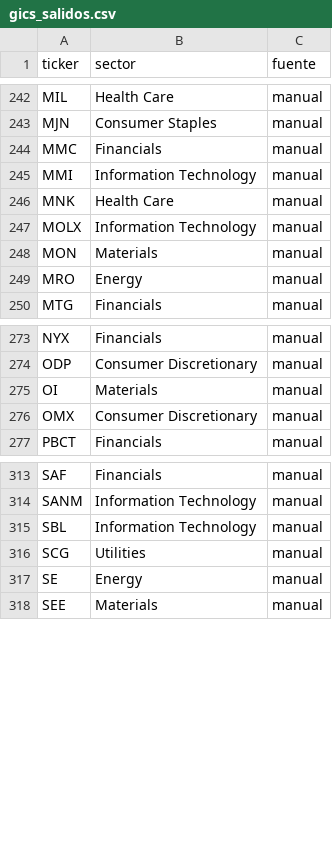
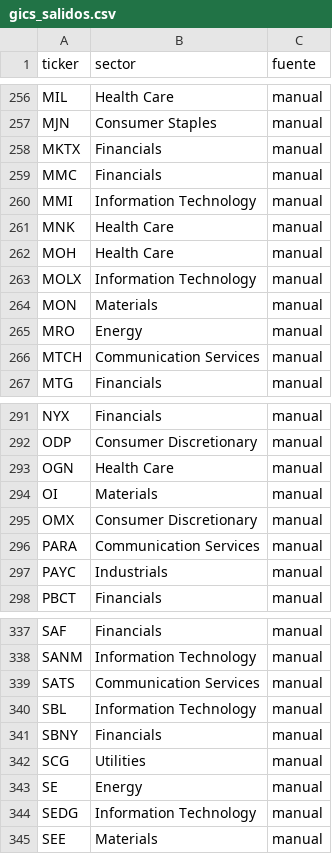
Before and after one commit to fscheu/QuantAgent, a CSV file: quantagent/data/tablas/gics_salidos.csv, drawn as a sheet; only a part is shown, gaps mark what is left out; the diff covers the shown part only.

Commit message:
feat(QuantAgent-fnpr.1.7): completar gics_salidos.csv con miembros 2019-hoy que salieron

```diff
--- a/quantagent/data/tablas/gics_salidos.csv
+++ b/quantagent/data/tablas/gics_salidos.csv
@@ -243,2 +257,3 @@ MIL,Health Care,manual
 MJN,Consumer Staples,manual
+MKTX,Financials,manual
 MMC,Financials,manual
@@ -246,2 +261,3 @@ MMI,Information Technology,manual
 MNK,Health Care,manual
+MOH,Health Care,manual
 MOLX,Information Technology,manual
@@ -249,2 +265,3 @@ MON,Materials,manual
 MRO,Energy,manual
+MTCH,Communication Services,manual
 MTG,Financials,manual
@@ -274,4 +292,7 @@ NYX,Financials,manual
 ODP,Consumer Discretionary,manual
+OGN,Health Care,manual
 OI,Materials,manual
 OMX,Consumer Discretionary,manual
+PARA,Communication Services,manual
+PAYC,Industrials,manual
 PBCT,Financials,manual
@@ -314,5 +338,8 @@ SAF,Financials,manual
 SANM,Information Technology,manual
+SATS,Communication Services,manual
 SBL,Information Technology,manual
+SBNY,Financials,manual
 SCG,Utilities,manual
 SE,Energy,manual
+SEDG,Information Technology,manual
 SEE,Materials,manual
```
Also changed, not shown: 22 added rows elsewhere in this file, 1 other file.
